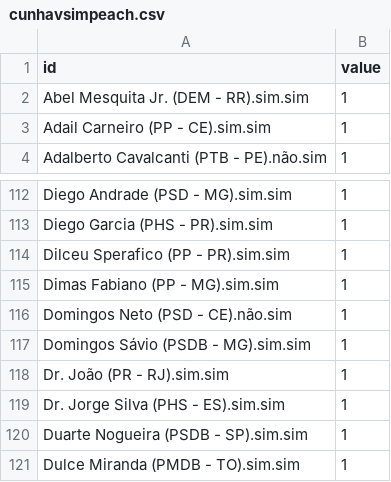
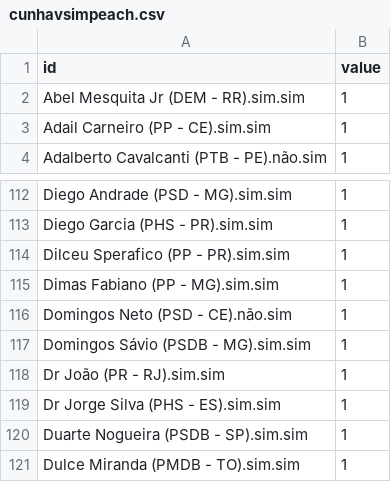
Before and after one commit to sergiospagnuolo/dados, a CSV file: politica/cunhavsimpeach.csv, drawn as a sheet; only a part is shown, gaps mark what is left out.

Commit message:
Update cunhavsimpeach.csv

```diff
--- a/politica/cunhavsimpeach.csv
+++ b/politica/cunhavsimpeach.csv
@@ -1,3 +1,3 @@
 id,value
-Abel Mesquita Jr. (DEM - RR).sim.sim,1
+Abel Mesquita Jr (DEM - RR).sim.sim,1
 Adail Carneiro (PP - CE).sim.sim,1
@@ -117,4 +117,4 @@ Domingos Neto (PSD - CE).não.sim,1
 Domingos Sávio (PSDB - MG).sim.sim,1
-Dr. João (PR - RJ).sim.sim,1
-Dr. Jorge Silva (PHS - ES).sim.sim,1
+Dr João (PR - RJ).sim.sim,1
+Dr Jorge Silva (PHS - ES).sim.sim,1
 Duarte Nogueira (PSDB - SP).sim.sim,1
```
